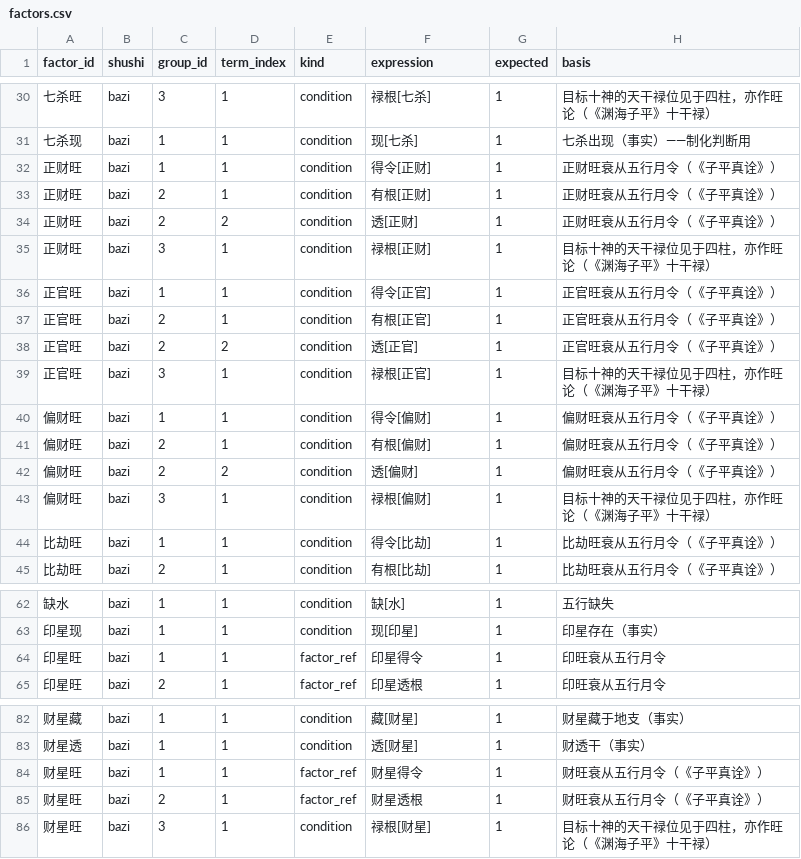
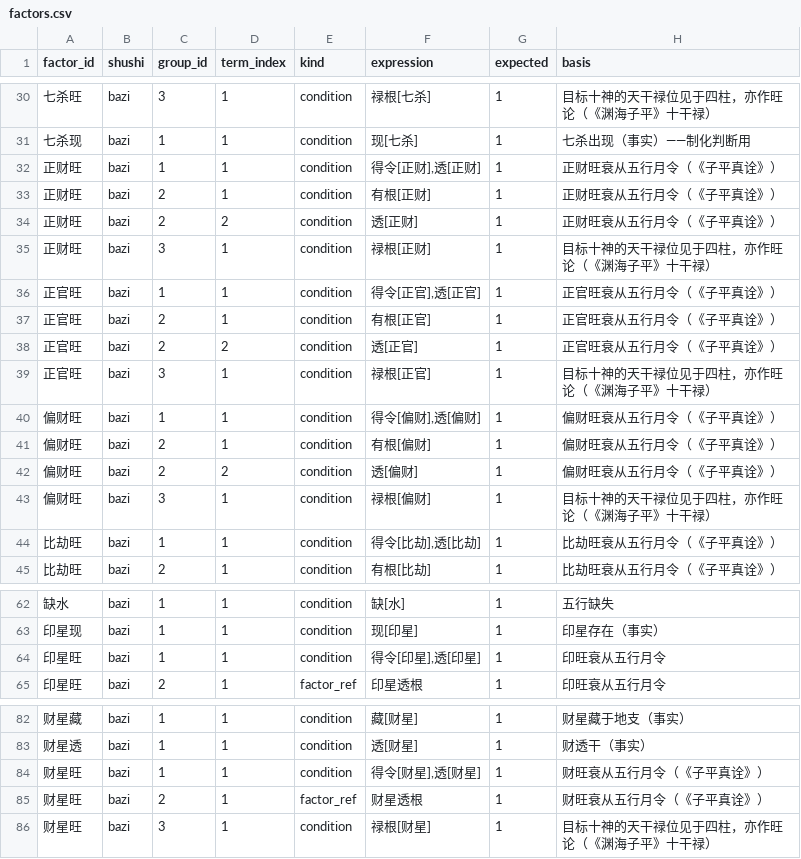
Before and after one commit to ml8s/liki, a CSV file: analysis/app/natal/tools/factors/factors.csv, drawn as a sheet; only a part is shown, gaps mark what is left out; the diff covers the shown part only.

Commit message:
fix(命理): 十神旺衰'不透不旺'（《子平真诠》旺≠强）——命理判断入表
- 用户反馈：亥月乙木偏印（癸）不透被断'偏印旺'——过判
- 命理验证：'得时为旺、党众为强'——偏印（癸）得令但不透——旺而不强
- factors.csv（入表）：13 个'X旺'因子组1 得令[X] → 得令[X]+透[X]（不透不判旺）
- engine 十神强度入表：新建 ten_god_strength_rules.json（得令+透/根为强、
  失令不根为弱），derived_facts.go 读表判定（与日主强弱入表一致）
- 对比测试：4 样本改前/改后因子 diff——差异仅在'X旺'（不透→0）及依赖断语，
  无意外变化
- 更新双基线（orthogonal/analysis）——analysis 57 passed + engine 14 包 ok

```diff
--- a/analysis/app/natal/tools/factors/factors.csv
+++ b/analysis/app/natal/tools/factors/factors.csv
@@ -31,3 +31,3 @@ factor_id,shushi,group_id,term_index,kind,expression,expected,basis
 七杀现,bazi,1,1,condition,现[七杀],1,七杀出现（事实）——制化判断用
-正财旺,bazi,1,1,condition,得令[正财],1,正财旺衰从五行月令（《子平真诠》）
+正财旺,bazi,1,1,condition,"得令[正财],透[正财]",1,正财旺衰从五行月令（《子平真诠》）
 正财旺,bazi,2,1,condition,有根[正财],1,正财旺衰从五行月令（《子平真诠》）
@@ -35,3 +35,3 @@ factor_id,shushi,group_id,term_index,kind,expression,expected,basis
 正财旺,bazi,3,1,condition,禄根[正财],1,目标十神的天干禄位见于四柱，亦作旺论（《渊海子平》十干禄）
-正官旺,bazi,1,1,condition,得令[正官],1,正官旺衰从五行月令（《子平真诠》）
+正官旺,bazi,1,1,condition,"得令[正官],透[正官]",1,正官旺衰从五行月令（《子平真诠》）
 正官旺,bazi,2,1,condition,有根[正官],1,正官旺衰从五行月令（《子平真诠》）
@@ -39,3 +39,3 @@ factor_id,shushi,group_id,term_index,kind,expression,expected,basis
 正官旺,bazi,3,1,condition,禄根[正官],1,目标十神的天干禄位见于四柱，亦作旺论（《渊海子平》十干禄）
-偏财旺,bazi,1,1,condition,得令[偏财],1,偏财旺衰从五行月令（《子平真诠》）
+偏财旺,bazi,1,1,condition,"得令[偏财],透[偏财]",1,偏财旺衰从五行月令（《子平真诠》）
 偏财旺,bazi,2,1,condition,有根[偏财],1,偏财旺衰从五行月令（《子平真诠》）
@@ -43,3 +43,3 @@ factor_id,shushi,group_id,term_index,kind,expression,expected,basis
 偏财旺,bazi,3,1,condition,禄根[偏财],1,目标十神的天干禄位见于四柱，亦作旺论（《渊海子平》十干禄）
-比劫旺,bazi,1,1,condition,得令[比劫],1,比劫旺衰从五行月令（《子平真诠》）
+比劫旺,bazi,1,1,condition,"得令[比劫],透[比劫]",1,比劫旺衰从五行月令（《子平真诠》）
 比劫旺,bazi,2,1,condition,有根[比劫],1,比劫旺衰从五行月令（《子平真诠》）
@@ -63,3 +63,3 @@ factor_id,shushi,group_id,term_index,kind,expression,expected,basis
 印星现,bazi,1,1,condition,现[印星],1,印星存在（事实）
-印星旺,bazi,1,1,factor_ref,印星得令,1,印旺衰从五行月令
+印星旺,bazi,1,1,condition,"得令[印星],透[印星]",1,印旺衰从五行月令
 印星旺,bazi,2,1,factor_ref,印星透根,1,印旺衰从五行月令
@@ -83,3 +83,3 @@ factor_id,shushi,group_id,term_index,kind,expression,expected,basis
 财星透,bazi,1,1,condition,透[财星],1,财透干（事实）
-财星旺,bazi,1,1,factor_ref,财星得令,1,财旺衰从五行月令（《子平真诠》）
+财星旺,bazi,1,1,condition,"得令[财星],透[财星]",1,财旺衰从五行月令（《子平真诠》）
 财星旺,bazi,2,1,factor_ref,财星透根,1,财旺衰从五行月令（《子平真诠》）
```
Also changed, not shown: 7 edited cells elsewhere in this file, 5 other files.
